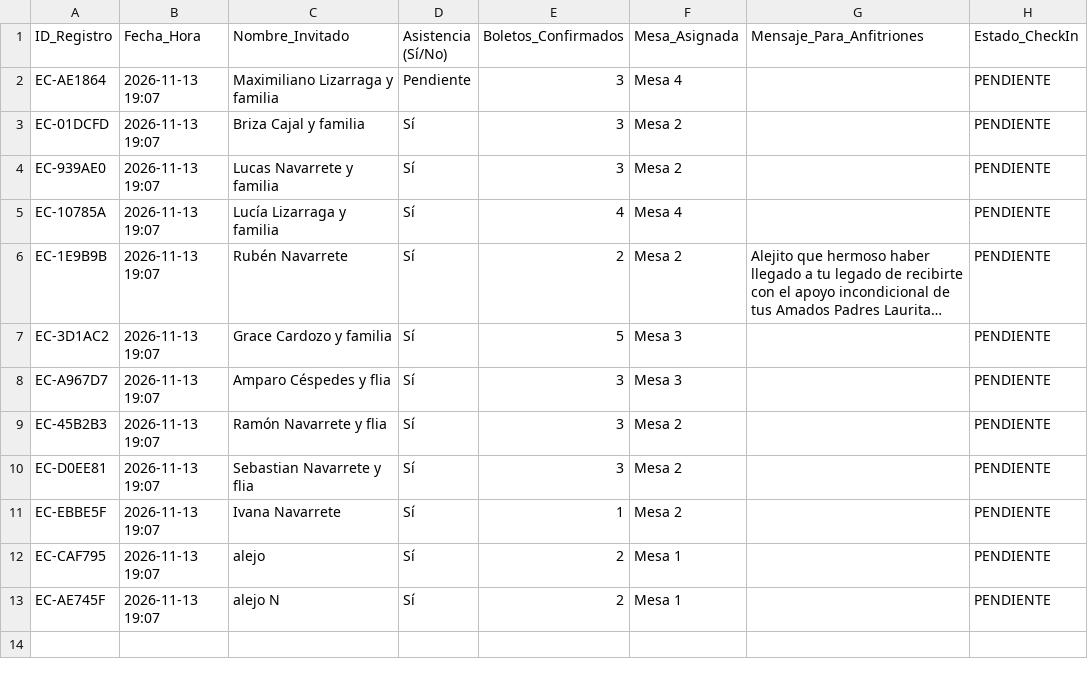
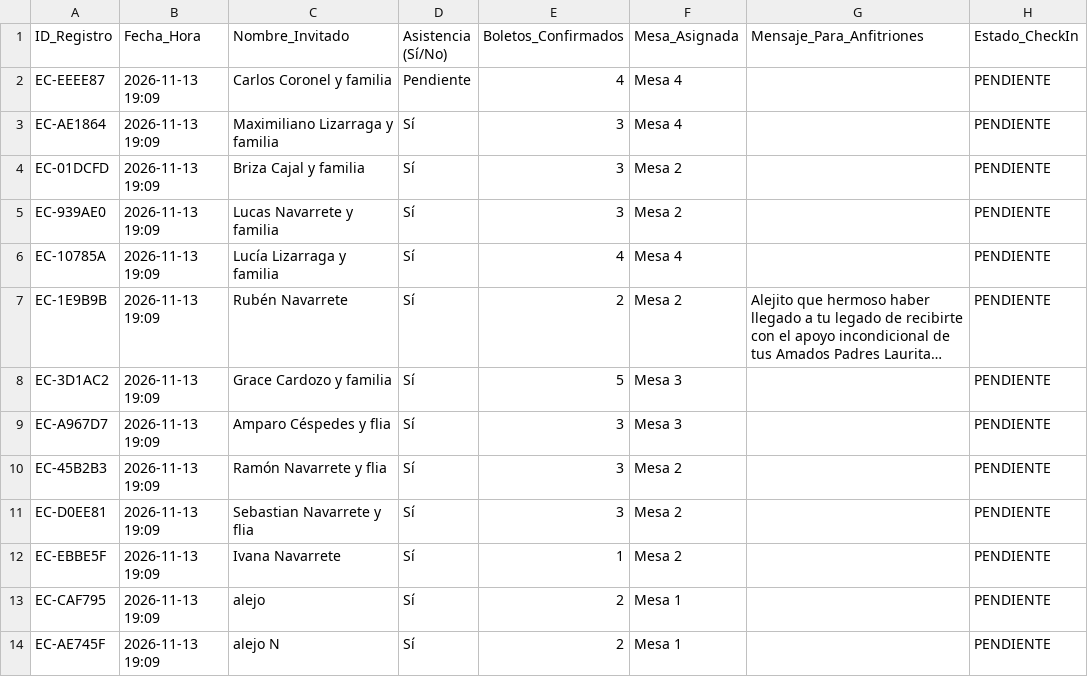
Before and after one commit to eventcraft-ai/invitations, a CSV file: alejo-navarrete-c8d87c/invitados.csv, drawn as a sheet; long unchanged cells end in …; addresses are those after the commit; the diff names each change by its address in the sheet, - before the commit and + after, or states it on an @@ line.

Commit message:
Update Guest Excel (alejo-navarrete-c8d87c): 13 families

```diff
--- a/alejo-navarrete-c8d87c/invitados.csv
+++ b/alejo-navarrete-c8d87c/invitados.csv
+row 2: EC-EEEE87 | 2026-11-13 19:09 | Carlos Coronel y familia | Pendiente | 4 | Mesa 4 |  | PENDIENTE
-B3:B14 (Fecha_Hora): 2026-11-13 19:07
+B3:B14 (Fecha_Hora): 2026-11-13 19:09
-D3 (Asistencia (Sí/No)): Pendiente
+D3 (Asistencia (Sí/No)): Sí
```
Also changed, not shown: 1 other file.
